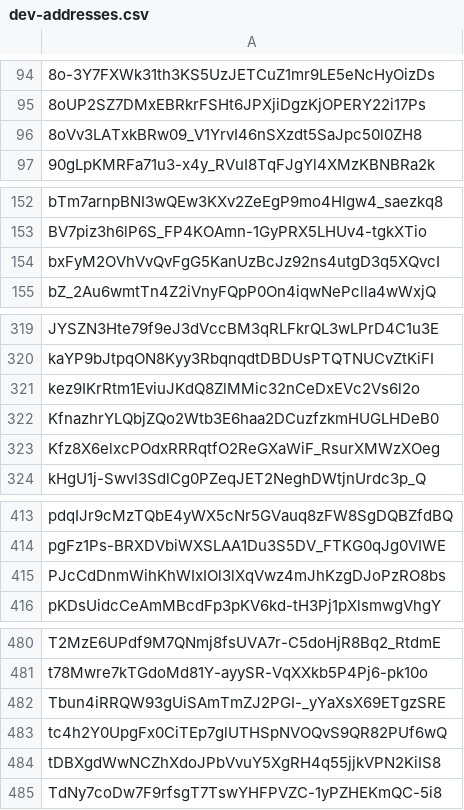
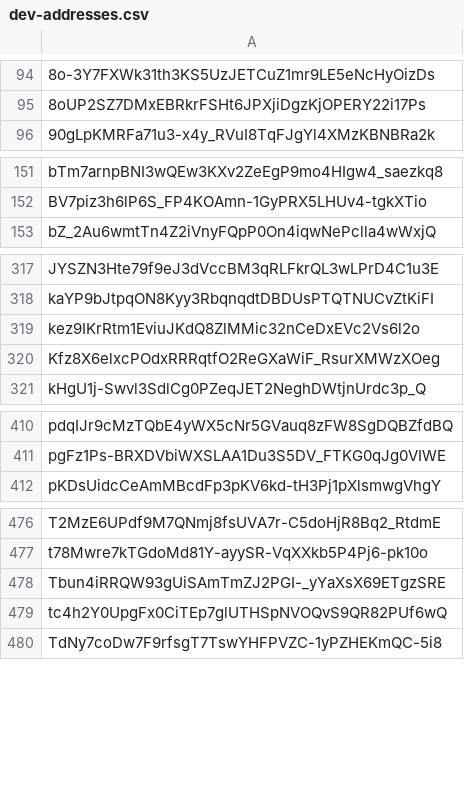
Before and after one commit to Jonny-Ringo/the_eye_of_AO, a CSV file: data/dev-addresses.csv, drawn as a sheet; only a part is shown, gaps mark what is left out; the diff names each change by its address in the sheet, - before the commit and + after, or states it on an @@ line.

Commit message:
📥 Updated developer address list

```diff
--- a/data/dev-addresses.csv
+++ b/data/dev-addresses.csv
-row 96: 8oVv3LATxkBRw09_V1YrvI46nSXzdt5SaJpc50l0ZH8
-row 154: bxFyM2OVhVvQvFgG5KanUzBcJz92ns4utgD3q5XQvcI
-row 322: KfnazhrYLQbjZQo2Wtb3E6haa2DCuzfzkmHUGLHDeB0
-row 415: PJcCdDnmWihKhWIxIOl3lXqVwz4mJhKzgDJoPzRO8bs
-row 484: tDBXgdWwNCZhXdoJPbVvuY5XgRH4q55jjkVPN2KiIS8
```
